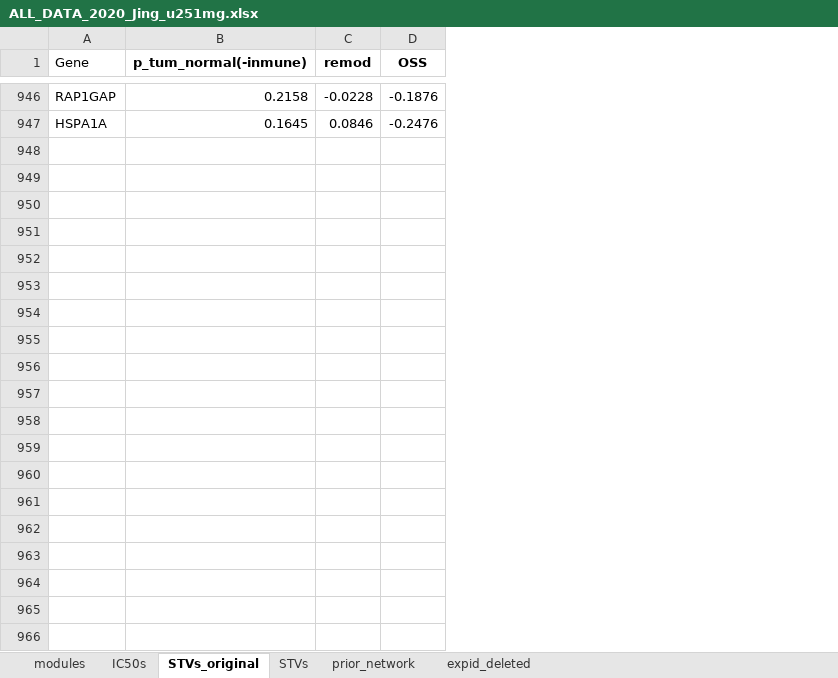
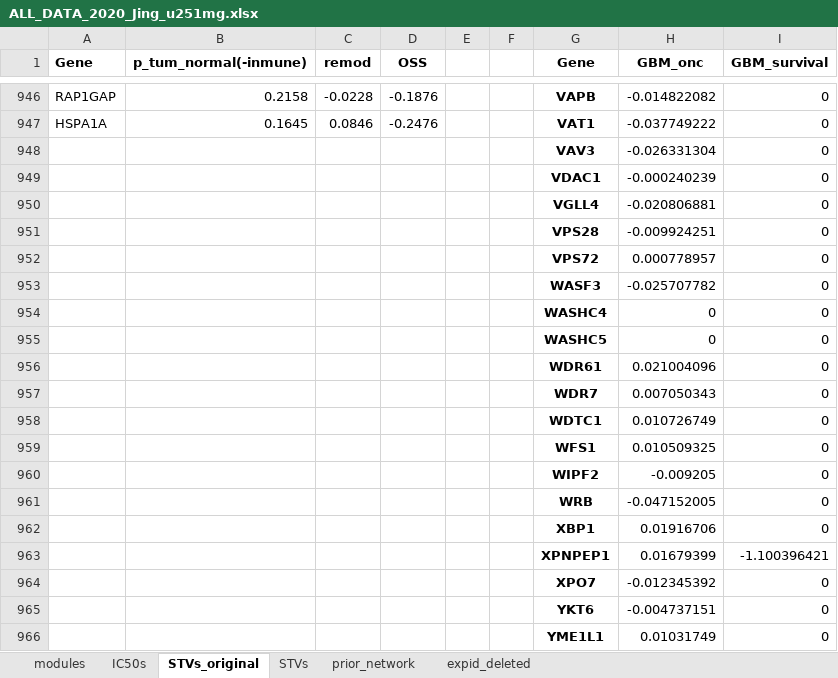
Before and after one commit to jingsday/gbm_Scripts, an Excel workbook: gbm_Scripts_bmra_u251mg/00_outputs_2020_U251MG/ALL_DATA_2020_Jing_u251mg.xlsx, sheet STVs_original, drawn as a sheet; only a part is shown, gaps mark what is left out; values as stored, in another font and other column widths than the file's, no borders; the diff covers the shown part only; the diff names each change by its address in the sheet, - before the commit and + after, or states it on an @@ line.

```diff
--- a/gbm_Scripts_bmra_u251mg/00_outputs_2020_U251MG/ALL_DATA_2020_Jing_u251mg.xlsx (sheet STVs_original)
+++ b/gbm_Scripts_bmra_u251mg/00_outputs_2020_U251MG/ALL_DATA_2020_Jing_u251mg.xlsx (sheet STVs_original)
+column E, empty
+column F, empty
+column G (Gene), rows 946-947: VAPB | VAT1
+column H (GBM_onc), rows 946-947: -0.014822082 | -0.037749222
+column I (GBM_survival), rows 946-947: 0 | 0
-A1 bold: off
+A1 bold: on
+row 948:  |  |  |  |  |  | VAV3 | -0.026331304 | 0
+row 949:  |  |  |  |  |  | VDAC1 | -0.000240239 | 0
+row 950:  |  |  |  |  |  | VGLL4 | -0.020806881 | 0
+row 951:  |  |  |  |  |  | VPS28 | -0.009924251 | 0
+row 952:  |  |  |  |  |  | VPS72 | 0.000778957 | 0
+row 953:  |  |  |  |  |  | WASF3 | -0.025707782 | 0
+row 954:  |  |  |  |  |  | WASHC4 | 0 | 0
+row 955:  |  |  |  |  |  | WASHC5 | 0 | 0
+row 956:  |  |  |  |  |  | WDR61 | 0.021004096 | 0
+row 957:  |  |  |  |  |  | WDR7 | 0.007050343 | 0
+row 958:  |  |  |  |  |  | WDTC1 | 0.010726749 | 0
+row 959:  |  |  |  |  |  | WFS1 | 0.010509325 | 0
+row 960:  |  |  |  |  |  | WIPF2 | -0.009205 | 0
+row 961:  |  |  |  |  |  | WRB | -0.047152005 | 0
+row 962:  |  |  |  |  |  | XBP1 | 0.01916706 | 0
+row 963:  |  |  |  |  |  | XPNPEP1 | 0.01679399 | -1.100396421
+row 964:  |  |  |  |  |  | XPO7 | -0.012345392 | 0
+row 965:  |  |  |  |  |  | YKT6 | -0.004737151 | 0
+row 966:  |  |  |  |  |  | YME1L1 | 0.01031749 | 0
```
Also changed, not shown: 13 added rows elsewhere in this sheet, sheet STVs, charts or pictures, 16 other files.
